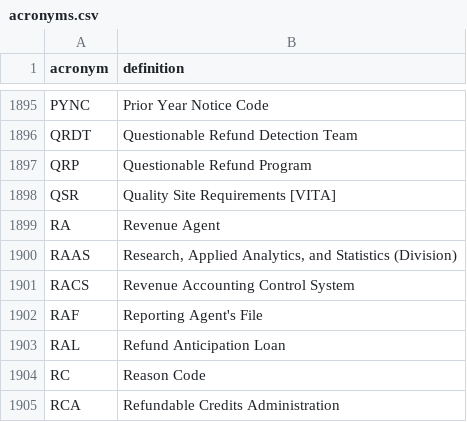
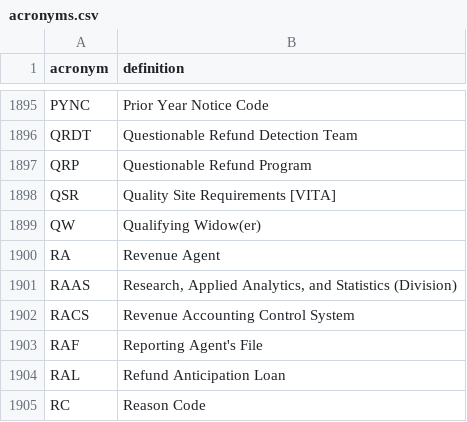
Before and after one commit to usds/irs-acronyms, a CSV file: acronyms.csv, drawn as a sheet; only a part is shown, gaps mark what is left out; the shorter side is filled out with more unchanged rows.

Commit message:
chrisgiven's definition of QW

```diff
--- a/acronyms.csv
+++ b/acronyms.csv
@@ -1898,2 +1898,3 @@ QRP,Questionable Refund Program
 QSR,Quality Site Requirements [VITA]
+QW,Qualifying Widow(er)
 RA,Revenue Agent
```
